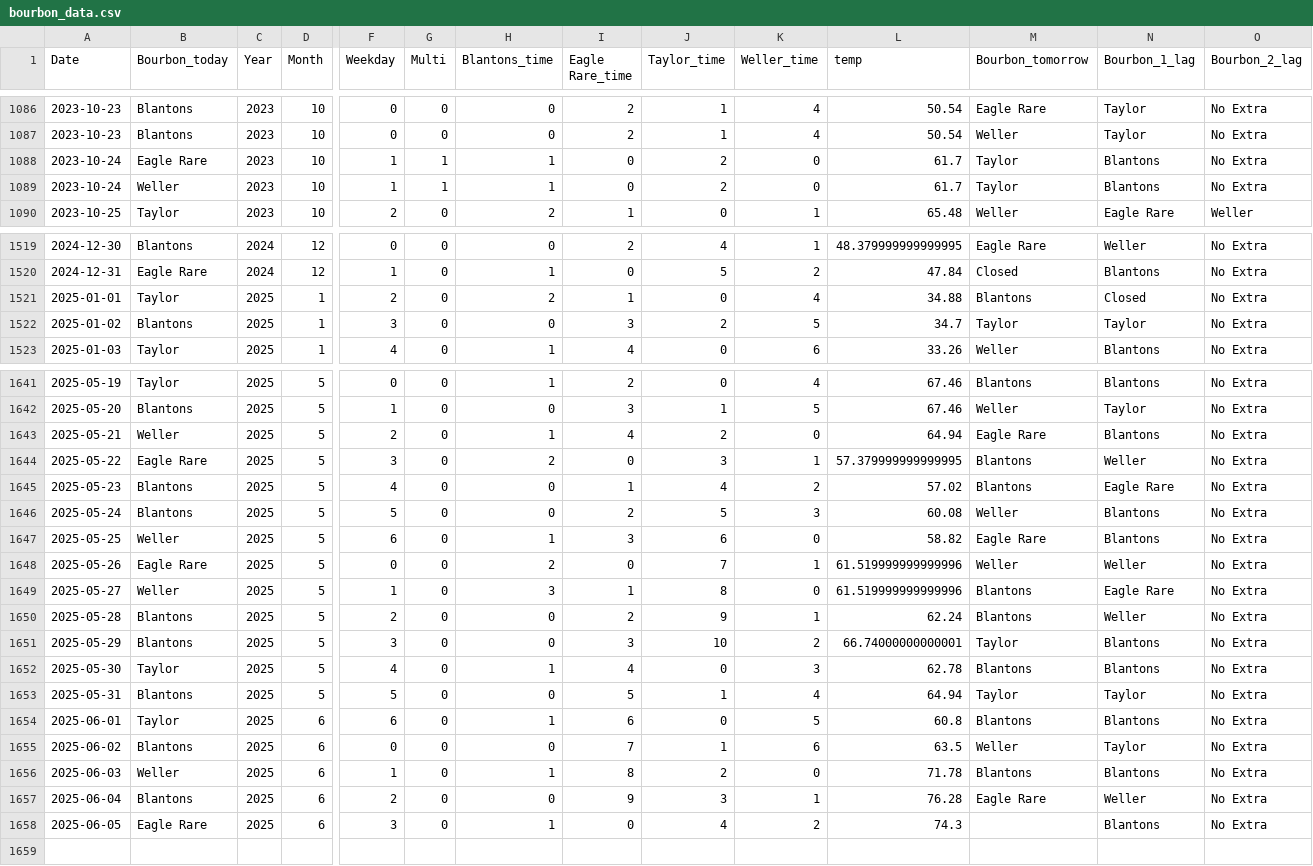
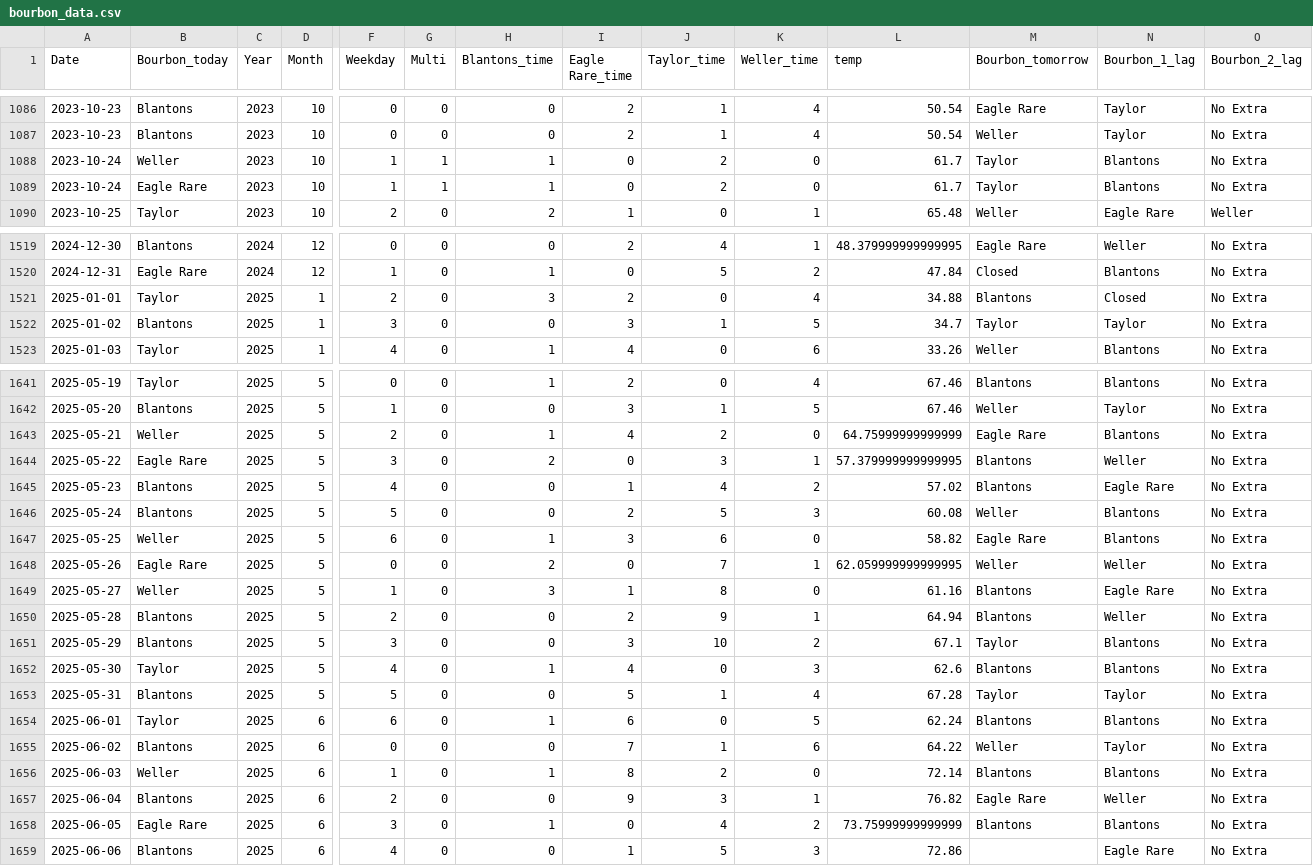
Before and after one commit to treywood10/BTB_Project, a CSV file: bourbon_data.csv, drawn as a sheet; only a part is shown, gaps mark what is left out; rows hold the shown columns only; the diff covers the shown part only; the diff names each change by its address in the sheet, - before the commit and + after, or states it on an @@ line.

Commit message:
update data

```diff
--- a/bourbon_data.csv
+++ b/bourbon_data.csv
@@ row 1089 moved to row 1088: 2023-10-24 @@
-H1521 (Blantons_time): 2
+H1521 (Blantons_time): 3
-I1521 (Eagle Rare_time): 1
+I1521 (Eagle Rare_time): 2
-J1522 (Taylor_time): 2
+J1522 (Taylor_time): 1
-L1643 (temp): 64.94
+L1643 (temp): 64.75999999999999
-L1648 (temp): 61.519999999999996
+L1648 (temp): 62.059999999999995
-L1649 (temp): 61.519999999999996
+L1649 (temp): 61.16
-L1650 (temp): 62.24
+L1650 (temp): 64.94
-L1651 (temp): 66.74000000000001
+L1651 (temp): 67.1
-L1652 (temp): 62.78
+L1652 (temp): 62.6
-L1653 (temp): 64.94
+L1653 (temp): 67.28
-L1654 (temp): 60.8
+L1654 (temp): 62.24
-L1655 (temp): 63.5
+L1655 (temp): 64.22
-L1656 (temp): 71.78
+L1656 (temp): 72.14
-L1657 (temp): 76.28
+L1657 (temp): 76.82
-L1658 (temp): 74.3
+L1658 (temp): 73.75999999999999
-M1658 (Bourbon_tomorrow): (empty)
+M1658 (Bourbon_tomorrow): Blantons
+row 1659: 2025-06-06 | Blantons | 2025 | 6 | 4 | 0 | 0 | 1 | 5 | 3 | 72.86 |  | Eagle Rare | No Extra
```
Also changed, not shown: 3 moved rows elsewhere in this file, historical_model_comparisons.csv, 3 other files.
